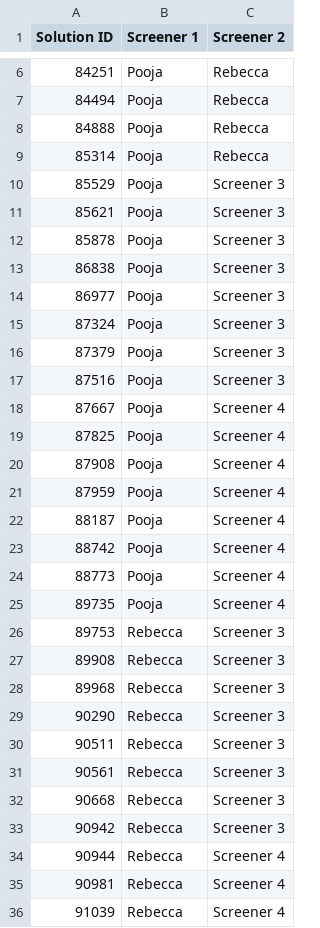
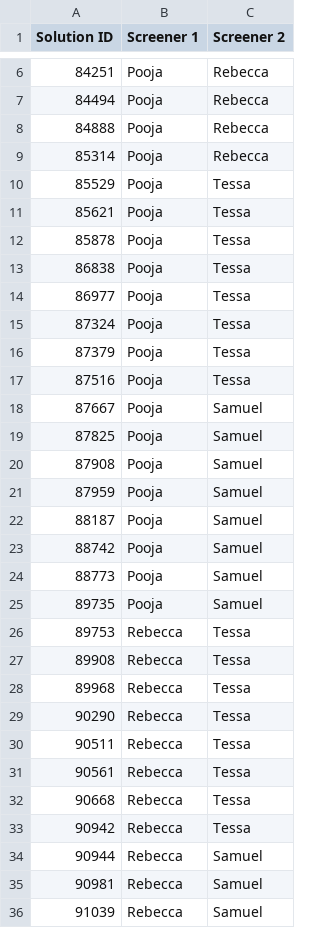
Before and after one commit to Sproutify-ai/sproutify-emba, a CSV file: sproutify/static/csv/assignments.csv, drawn as a sheet; only a part is shown, gaps mark what is left out; the diff covers the shown part only.

Commit message:
renamed s34 to tessa samuel

```diff
--- a/sproutify/static/csv/assignments.csv
+++ b/sproutify/static/csv/assignments.csv
@@ -9,28 +9,28 @@ Solution ID,Screener 1,Screener 2
 85314,Pooja,Rebecca
-85529,Pooja,Screener 3
-85621,Pooja,Screener 3
-85878,Pooja,Screener 3
-86838,Pooja,Screener 3
-86977,Pooja,Screener 3
-87324,Pooja,Screener 3
-87379,Pooja,Screener 3
-87516,Pooja,Screener 3
-87667,Pooja,Screener 4
-87825,Pooja,Screener 4
-87908,Pooja,Screener 4
-87959,Pooja,Screener 4
-88187,Pooja,Screener 4
-88742,Pooja,Screener 4
-88773,Pooja,Screener 4
-89735,Pooja,Screener 4
-89753,Rebecca,Screener 3
-89908,Rebecca,Screener 3
-89968,Rebecca,Screener 3
-90290,Rebecca,Screener 3
-90511,Rebecca,Screener 3
-90561,Rebecca,Screener 3
-90668,Rebecca,Screener 3
-90942,Rebecca,Screener 3
-90944,Rebecca,Screener 4
-90981,Rebecca,Screener 4
-91039,Rebecca,Screener 4
+85529,Pooja,Tessa
+85621,Pooja,Tessa
+85878,Pooja,Tessa
+86838,Pooja,Tessa
+86977,Pooja,Tessa
+87324,Pooja,Tessa
+87379,Pooja,Tessa
+87516,Pooja,Tessa
+87667,Pooja,Samuel
+87825,Pooja,Samuel
+87908,Pooja,Samuel
+87959,Pooja,Samuel
+88187,Pooja,Samuel
+88742,Pooja,Samuel
+88773,Pooja,Samuel
+89735,Pooja,Samuel
+89753,Rebecca,Tessa
+89908,Rebecca,Tessa
+89968,Rebecca,Tessa
+90290,Rebecca,Tessa
+90511,Rebecca,Tessa
+90561,Rebecca,Tessa
+90668,Rebecca,Tessa
+90942,Rebecca,Tessa
+90944,Rebecca,Samuel
+90981,Rebecca,Samuel
+91039,Rebecca,Samuel
```
Also changed, not shown: 21 edited cells elsewhere in this file, 3 other files.
